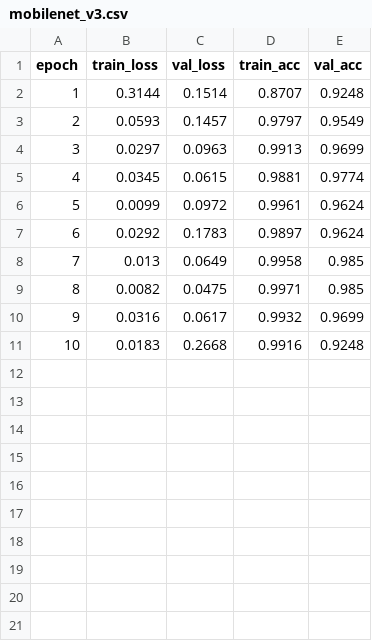
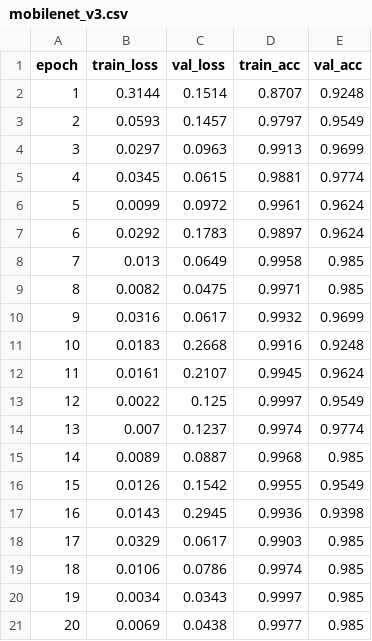
Before and after one commit to NoDreams2/TAD3-beans, a CSV file: plots/train/mobilenet_v3.csv, drawn as a sheet; the diff names each change by its address in the sheet, - before the commit and + after, or states it on an @@ line.

```diff
--- a/plots/train/mobilenet_v3.csv
+++ b/plots/train/mobilenet_v3.csv
+row 12: 11 | 0.0161 | 0.2107 | 0.9945 | 0.9624
+row 13: 12 | 0.0022 | 0.125 | 0.9997 | 0.9549
+row 14: 13 | 0.007 | 0.1237 | 0.9974 | 0.9774
+row 15: 14 | 0.0089 | 0.0887 | 0.9968 | 0.985
+row 16: 15 | 0.0126 | 0.1542 | 0.9955 | 0.9549
+row 17: 16 | 0.0143 | 0.2945 | 0.9936 | 0.9398
+row 18: 17 | 0.0329 | 0.0617 | 0.9903 | 0.985
+row 19: 18 | 0.0106 | 0.0786 | 0.9974 | 0.985
+row 20: 19 | 0.0034 | 0.0343 | 0.9997 | 0.985
+row 21: 20 | 0.0069 | 0.0438 | 0.9977 | 0.985
```
Also changed, not shown: plots/confusion/mobilenet_v3.csv, plots/confusion/resnet18.csv, 10 other files.
